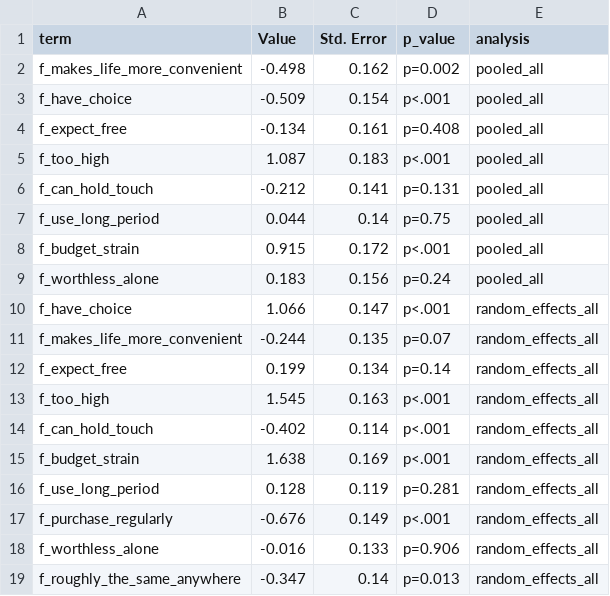
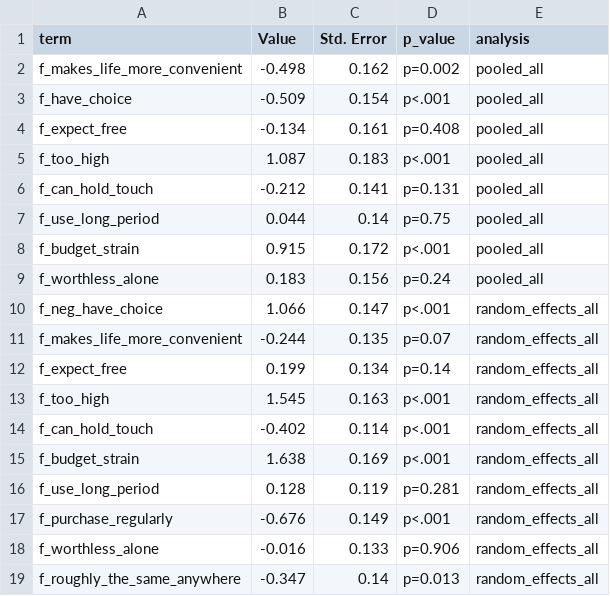
Before and after one commit to sal-portfolio/Public_Examples-R, a CSV file: painofpayment/output/FAregression_results.csv, drawn as a sheet.

```diff
--- a/painofpayment/output/FAregression_results.csv
+++ b/painofpayment/output/FAregression_results.csv
@@ -9,3 +9,3 @@
 "f_worthless_alone",0.183,0.156,"p=0.24","pooled_all"
-"f_have_choice",1.066,0.147,"p<.001","random_effects_all"
+"f_neg_have_choice",1.066,0.147,"p<.001","random_effects_all"
 "f_makes_life_more_convenient",-0.244,0.135,"p=0.07","random_effects_all"
```
Also changed, not shown: painofpayment/output/FA_correlation_results.csv, 3 other files.
